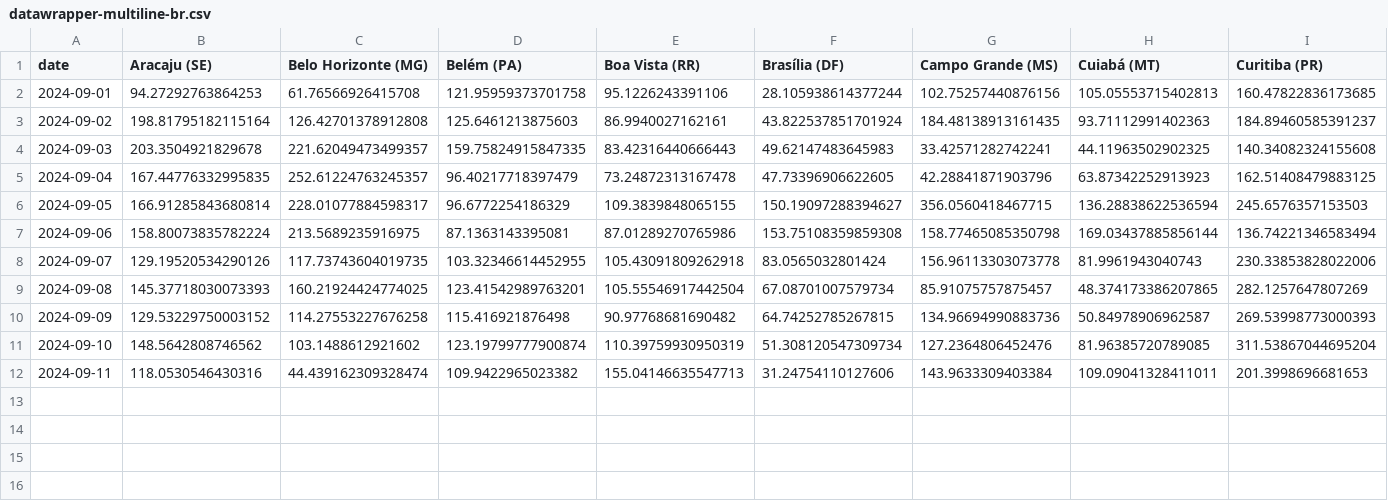
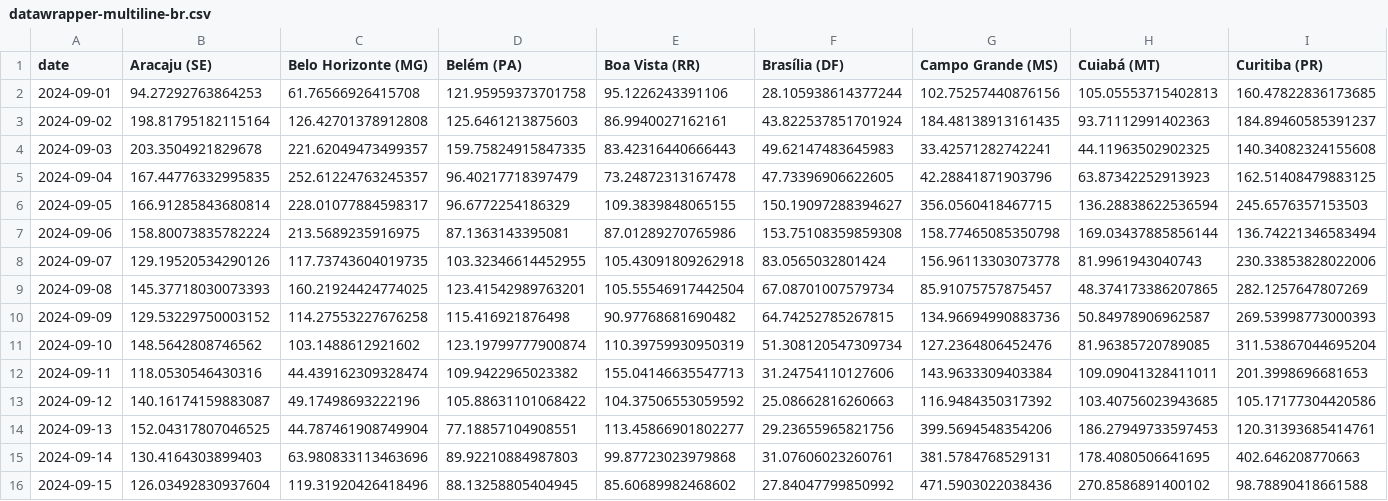
Before and after one commit to dw-data/latam-pollution-levels, a CSV file: output/datawrapper/datawrapper-multiline-br.csv (was output/datawrapper-multiline-br.csv), drawn as a sheet; only a part is shown; rows hold the shown columns only; the diff names each change by its address in the sheet, - before the commit and + after, or states it on an @@ line.

```diff
--- a/output/datawrapper-multiline-br.csv
+++ b/output/datawrapper/datawrapper-multiline-br.csv
+row 13: 2024-09-12 | 140.16174159883087 | 49.17498693222196 | 105.88631101068422 | 104.37506553059592 | 25.08662816260663 | 116.9484350317392 | 103.40756023943685 | 105.17177304420586
+row 14: 2024-09-13 | 152.04317807046525 | 44.787461908749904 | 77.18857104908551 | 113.45866901802277 | 29.23655965821756 | 399.5694548354206 | 186.27949733597453 | 120.31393685414761
+row 15: 2024-09-14 | 130.4164303899403 | 63.980833113463696 | 89.92210884987803 | 99.87723023979868 | 31.07606023260761 | 381.5784768529131 | 178.4080506641695 | 402.646208770663
+row 16: 2024-09-15 | 126.03492830937604 | 119.31920426418496 | 88.13258805404945 | 85.60689982468602 | 27.84047799850992 | 471.5903022038436 | 270.8586891400102 | 98.78890418661588
```
Also changed, not shown: 5 other files.
